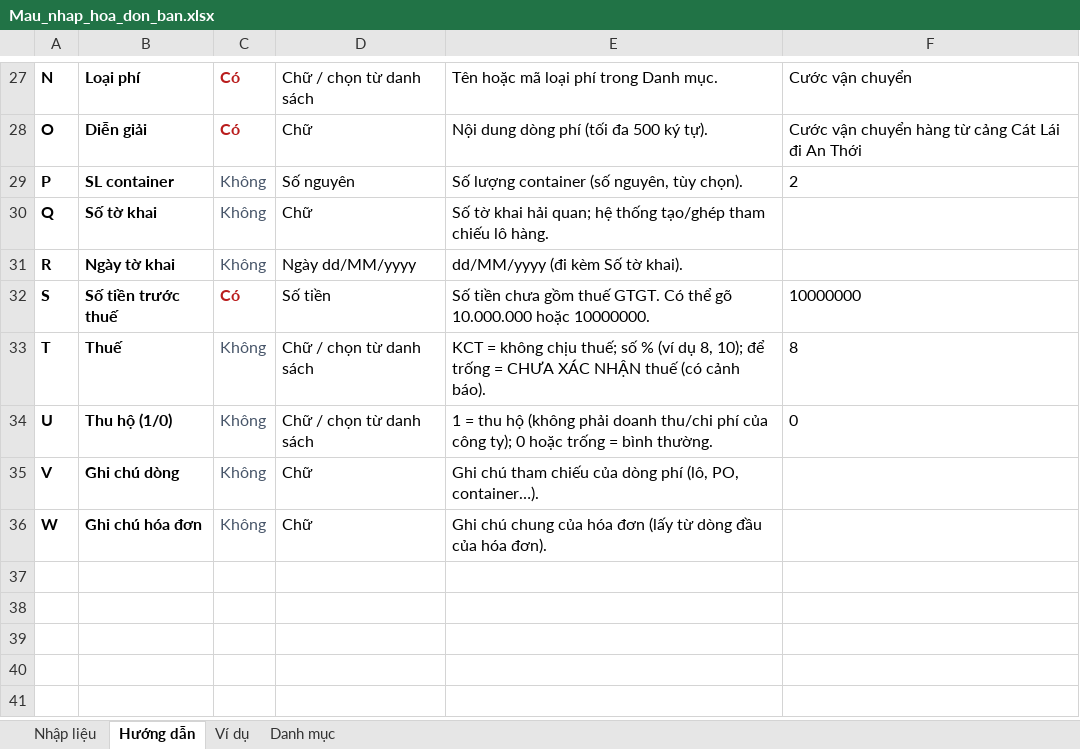
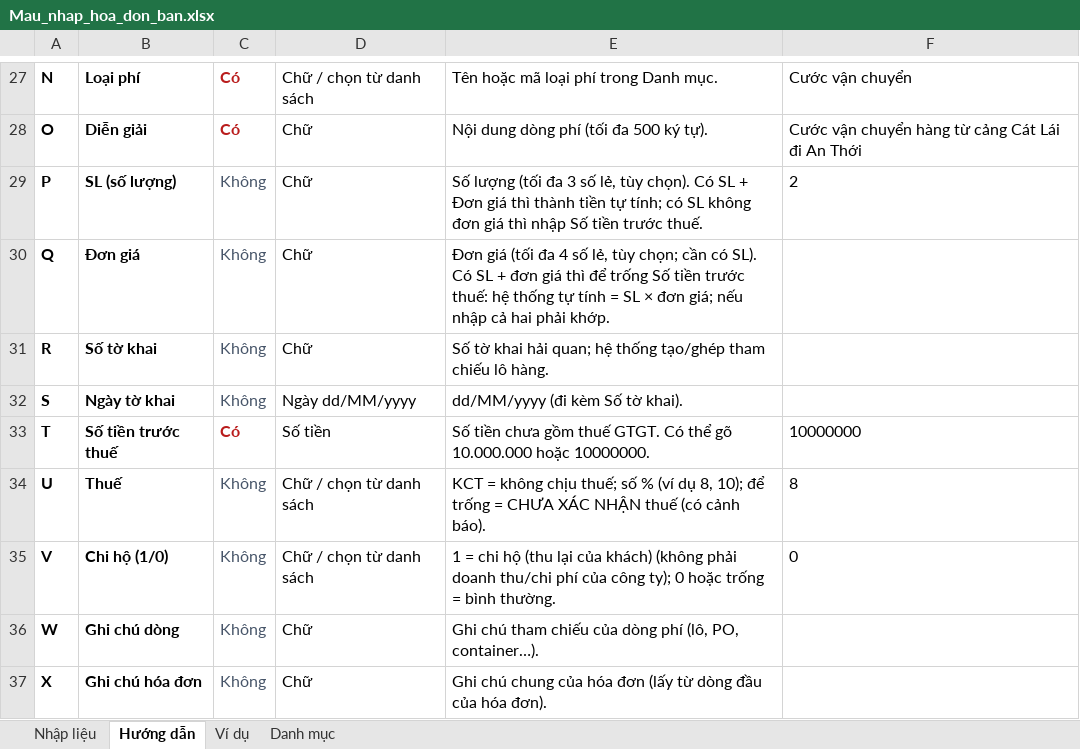
Before and after one commit to saoluucvhak-pixel/AP_AR, an Excel workbook: 3_TAI_LIEU/MAU_NHAP_HANG_LOAT/Mau_nhap_hoa_don_ban.xlsx, sheet Hướng dẫn, drawn as a sheet; only a part is shown, gaps mark what is left out; values as stored, in another font and other column widths than the file's, no borders; removed rows and columns are numbered as before the commit, all else as after; the diff names each change by its address in the sheet, - before the commit and + after, or states it on an @@ line.

```diff
--- a/3_TAI_LIEU/MAU_NHAP_HANG_LOAT/Mau_nhap_hoa_don_ban.xlsx (sheet Hướng dẫn)
+++ b/3_TAI_LIEU/MAU_NHAP_HANG_LOAT/Mau_nhap_hoa_don_ban.xlsx (sheet Hướng dẫn)
-B29: SL container
+B29: SL (số lượng)
-D29: Số nguyên
+D29: Chữ
-E29: Số lượng container (số nguyên, tùy chọn).
+E29: Số lượng (tối đa 3 số lẻ, tùy chọn). Có SL + Đơn giá thì thành tiền tự tính; có SL không đơn giá thì nhập Số tiền trước thuế.
-B30: Số tờ khai
+B30: Đơn giá
-E30: Số tờ khai hải quan; hệ thống tạo/ghép tham chiếu lô hàng.
+E30: Đơn giá (tối đa 4 số lẻ, tùy chọn; cần có SL). Có SL + đơn giá thì để trống Số tiền trước thuế: hệ thống tự tính = SL × đơn giá; nếu nhập cả hai phải khớp.
-B31: Ngày tờ khai
+B31: Số tờ khai
-D31: Ngày dd/MM/yyyy
+D31: Chữ
-E31: dd/MM/yyyy (đi kèm Số tờ khai).
+E31: Số tờ khai hải quan; hệ thống tạo/ghép tham chiếu lô hàng.
+row 32: S | Ngày tờ khai | Không | Ngày dd/MM/yyyy | dd/MM/yyyy (đi kèm Số tờ khai).
-A33: S
+A33: T
-row 33: T | Thuế | Không | Chữ / chọn từ danh sách | KCT = không chịu thuế; số % (ví dụ 8, 10); để trống = CHƯA XÁC NHẬN thuế (có cảnh báo). | 8
-B34: Thu hộ (1/0)
+B34: Thuế
-E34: 1 = thu hộ (không phải doanh thu/chi phí của công ty); 0 hoặc trống = bình thường.
+E34: KCT = không chịu thuế; số % (ví dụ 8, 10); để trống = CHƯA XÁC NHẬN thuế (có cảnh báo).
-F34: 0
+F34: 8
-B35: Ghi chú dòng
+B35: Chi hộ (1/0)
-D35: Chữ
+D35: Chữ / chọn từ danh sách
-E35: Ghi chú tham chiếu của dòng phí (lô, PO, container…).
+E35: 1 = chi hộ (thu lại của khách) (không phải doanh thu/chi phí của công ty); 0 hoặc trống = bình thường.
-F35: (empty)
+F35: 0
-B36: Ghi chú hóa đơn
+B36: Ghi chú dòng
-E36: Ghi chú chung của hóa đơn (lấy từ dòng đầu của hóa đơn).
+E36: Ghi chú tham chiếu của dòng phí (lô, PO, container…).
+row 37: X | Ghi chú hóa đơn | Không | Chữ | Ghi chú chung của hóa đơn (lấy từ dòng đầu của hóa đơn).
```
Also changed, not shown: sheet Nhập liệu, sheet Danh mục, sheet Ví dụ, 3_TAI_LIEU/MAU_NHAP_HANG_LOAT/Mau_nhap_PO_doanh_thu.xlsx, 3_TAI_LIEU/MAU_NHAP_HANG_LOAT/Mau_nhap_chi_phi.xlsx, 23 other files.
